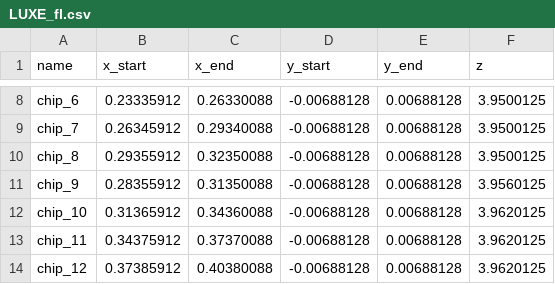
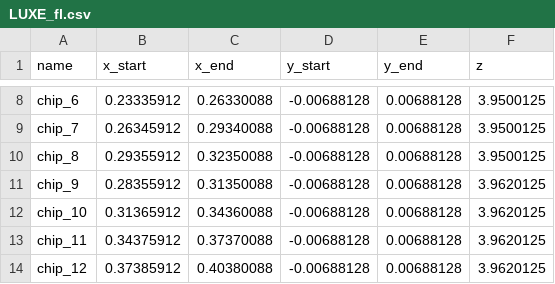
Before and after one commit to davids7788/QUBO-V2, a CSV file: configuration/geometry/LUXE_fl.csv, drawn as a sheet; only a part is shown, gaps mark what is left out.

```diff
--- a/configuration/geometry/LUXE_fl.csv
+++ b/configuration/geometry/LUXE_fl.csv
@@ -10,3 +10,3 @@ chip_7,0.26345912,0.29340088,-0.00688128,0.00688128,3.9500125
 chip_8,0.29355912,0.32350088,-0.00688128,0.00688128,3.9500125
-chip_9,0.28355912,0.31350088,-0.00688128,0.00688128,3.9560125
+chip_9,0.28355912,0.31350088,-0.00688128,0.00688128,3.9620125
 chip_10,0.31365912,0.34360088,-0.00688128,0.00688128,3.9620125
```
Also changed, not shown: 14 other files.
